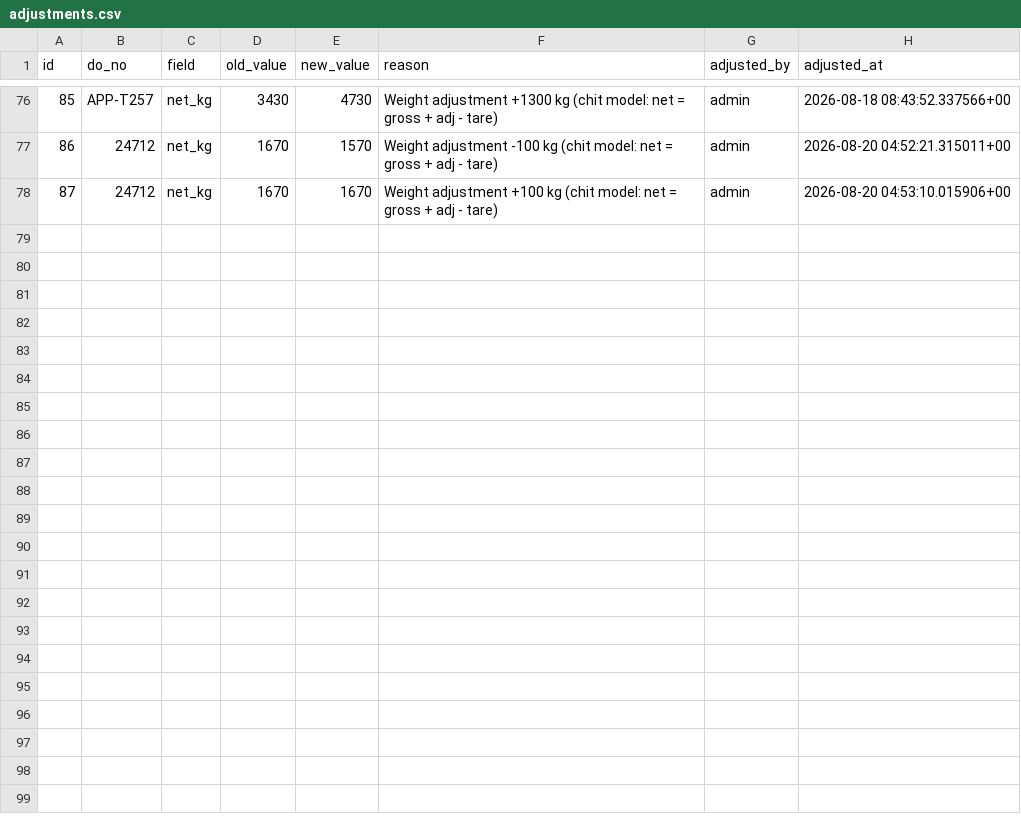
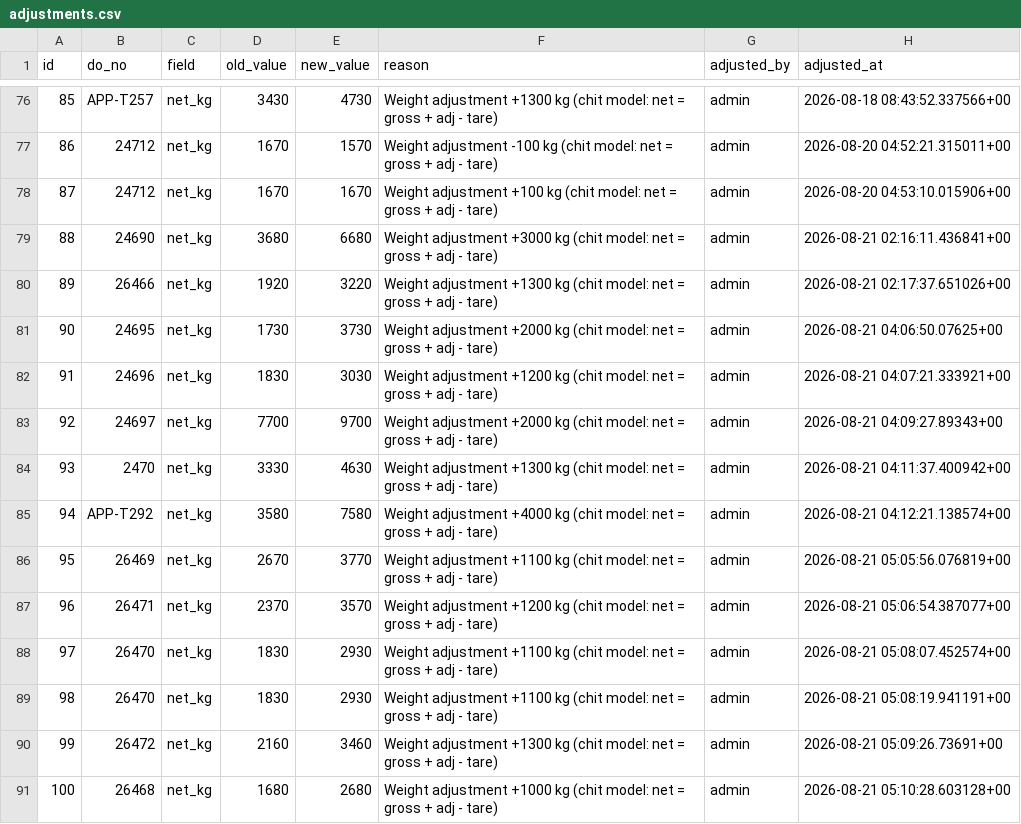
Before and after one commit to Vionski/lirich-ops, a CSV file: backups/csv/adjustments.csv, drawn as a sheet; only a part is shown, gaps mark what is left out.

```diff
--- a/backups/csv/adjustments.csv
+++ b/backups/csv/adjustments.csv
@@ -78 +78,14 @@ id,do_no,field,old_value,new_value,reason,adjusted_by,adjusted_at
 87,24712,net_kg,1670,1670,Weight adjustment +100 kg (chit model: net = gross + adj - tare),admin,2026-08-20 04:53:10.015906+00
+88,24690,net_kg,3680,6680,Weight adjustment +3000 kg (chit model: net = gross + adj - tare),admin,2026-08-21 02:16:11.436841+00
+89,26466,net_kg,1920,3220,Weight adjustment +1300 kg (chit model: net = gross + adj - tare),admin,2026-08-21 02:17:37.651026+00
+90,24695,net_kg,1730,3730,Weight adjustment +2000 kg (chit model: net = gross + adj - tare),admin,2026-08-21 04:06:50.07625+00
+91,24696,net_kg,1830,3030,Weight adjustment +1200 kg (chit model: net = gross + adj - tare),admin,2026-08-21 04:07:21.333921+00
+92,24697,net_kg,7700,9700,Weight adjustment +2000 kg (chit model: net = gross + adj - tare),admin,2026-08-21 04:09:27.89343+00
+93,2470,net_kg,3330,4630,Weight adjustment +1300 kg (chit model: net = gross + adj - tare),admin,2026-08-21 04:11:37.400942+00
+94,APP-T292,net_kg,3580,7580,Weight adjustment +4000 kg (chit model: net = gross + adj - tare),admin,2026-08-21 04:12:21.138574+00
+95,26469,net_kg,2670,3770,Weight adjustment +1100 kg (chit model: net = gross + adj - tare),admin,2026-08-21 05:05:56.076819+00
+96,26471,net_kg,2370,3570,Weight adjustment +1200 kg (chit model: net = gross + adj - tare),admin,2026-08-21 05:06:54.387077+00
+97,26470,net_kg,1830,2930,Weight adjustment +1100 kg (chit model: net = gross + adj - tare),admin,2026-08-21 05:08:07.452574+00
+98,26470,net_kg,1830,2930,Weight adjustment +1100 kg (chit model: net = gross + adj - tare),admin,2026-08-21 05:08:19.941191+00
+99,26472,net_kg,2160,3460,Weight adjustment +1300 kg (chit model: net = gross + adj - tare),admin,2026-08-21 05:09:26.73691+00
+100,26468,net_kg,1680,2680,Weight adjustment +1000 kg (chit model: net = gross + adj - tare),admin,2026-08-21 05:10:28.603128+00
```
Also changed, not shown: backups/csv/collection_reviews.csv, backups/csv/console_tabs.csv, 35 other files.
